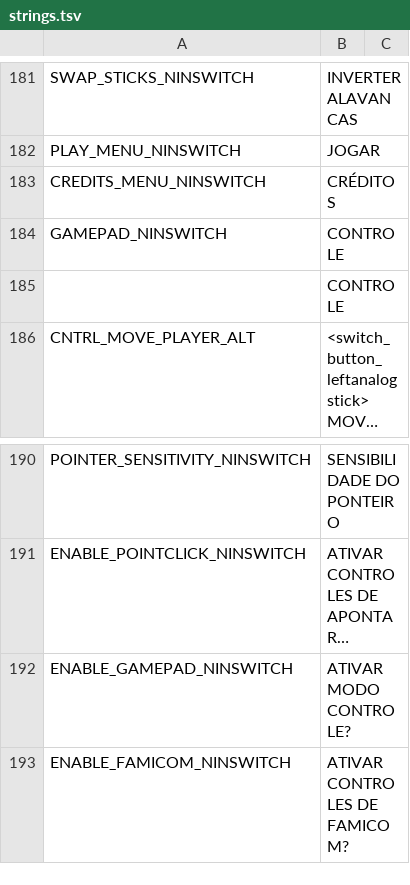
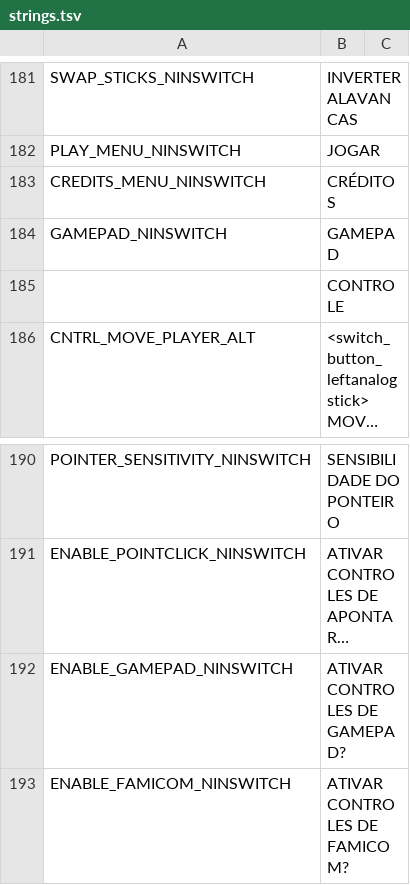
Before and after one commit to cesardeg/swordable, a TSV file: data/locales/portuguese/strings.tsv, drawn as a sheet; only a part is shown, gaps mark what is left out; long unchanged cells end in …; the diff names each change by its address in the sheet, - before the commit and + after, or states it on an @@ line.

```diff
--- a/data/locales/portuguese/strings.tsv
+++ b/data/locales/portuguese/strings.tsv
-B184: CONTROLE
+B184: GAMEPAD
-B192: ATIVAR MODO CONTROLE?
+B192: ATIVAR CONTROLES DE GAMEPAD?
```
Also changed, not shown: data/locales/portuguese/dialog.tsv, data/locales/spanish/dialog.tsv, 3 other files.
